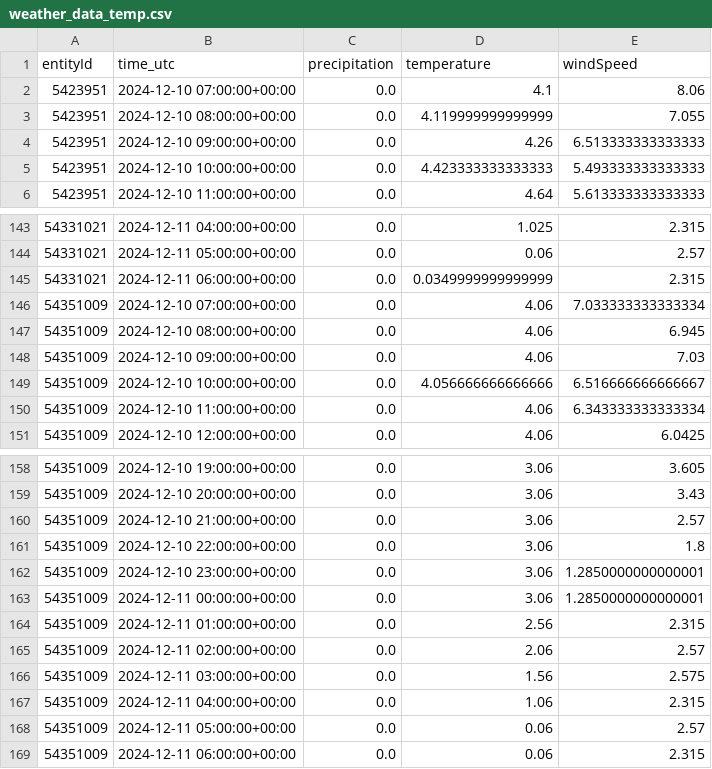
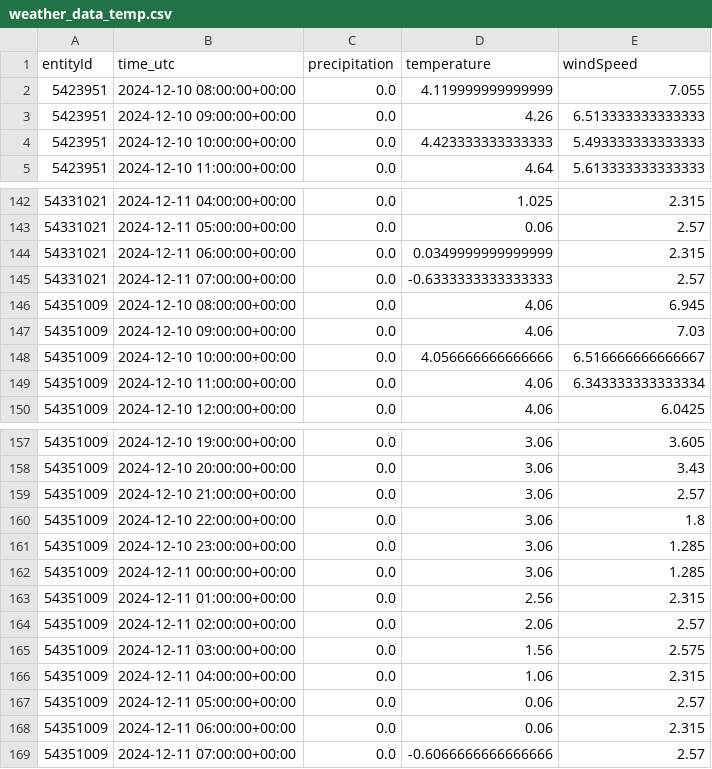
Before and after one commit to Claas99/sprottenflotte_pred_tool, a CSV file: data/weather_data_temp.csv, drawn as a sheet; only a part is shown, gaps mark what is left out; the diff covers the shown part only.

```diff
--- a/data/weather_data_temp.csv
+++ b/data/weather_data_temp.csv
@@ -1,3 +1,2 @@
 entityId,time_utc,precipitation,temperature,windSpeed
-5423951,2024-12-10 07:00:00+00:00,0.0,4.1,8.06
 5423951,2024-12-10 08:00:00+00:00,0.0,4.119999999999999,7.055
@@ -145,3 +144,3 @@ entityId,time_utc,precipitation,temperature,windSpeed
 54331021,2024-12-11 06:00:00+00:00,0.0,0.0349999999999999,2.315
-54351009,2024-12-10 07:00:00+00:00,0.0,4.06,7.033333333333334
+54331021,2024-12-11 07:00:00+00:00,0.0,-0.6333333333333333,2.57
 54351009,2024-12-10 08:00:00+00:00,0.0,4.06,6.945
@@ -161,4 +160,4 @@ entityId,time_utc,precipitation,temperature,windSpeed
 54351009,2024-12-10 22:00:00+00:00,0.0,3.06,1.8
-54351009,2024-12-10 23:00:00+00:00,0.0,3.06,1.2850000000000001
-54351009,2024-12-11 00:00:00+00:00,0.0,3.06,1.2850000000000001
+54351009,2024-12-10 23:00:00+00:00,0.0,3.06,1.285
+54351009,2024-12-11 00:00:00+00:00,0.0,3.06,1.285
 54351009,2024-12-11 01:00:00+00:00,0.0,2.56,2.315
@@ -169 +168,2 @@ entityId,time_utc,precipitation,temperature,windSpeed
 54351009,2024-12-11 06:00:00+00:00,0.0,0.06,2.315
+54351009,2024-12-11 07:00:00+00:00,0.0,-0.6066666666666666,2.57
```
Also changed, not shown: 5 added rows and 5 removed rows elsewhere in this file.
